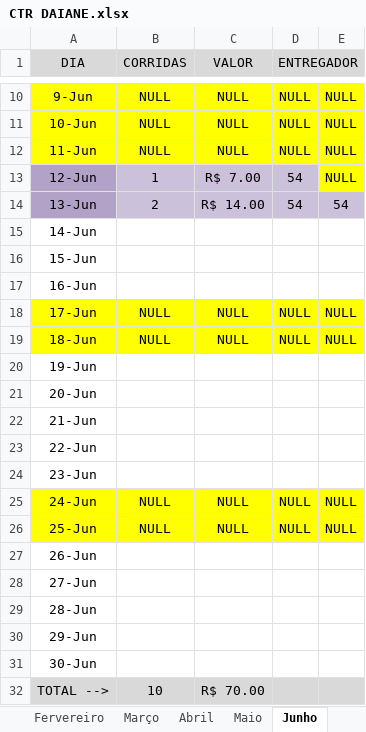
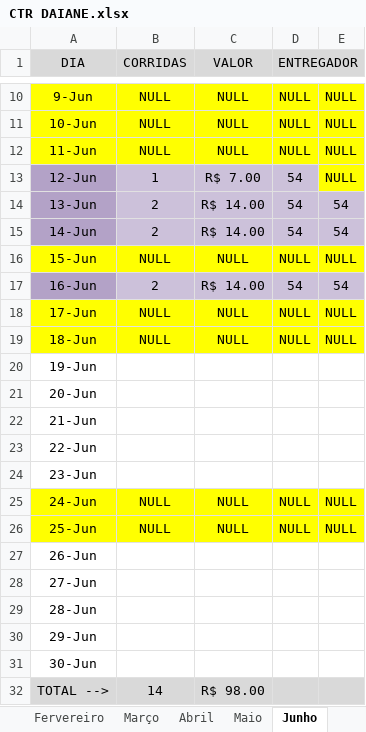
Before and after one commit to DanielGermanosilva/CORRIDAS, an Excel workbook: CTR DAIANE.xlsx, sheet Junho, drawn as a sheet; only a part is shown, gaps mark what is left out; values as stored, in another font and other column widths than the file's, no borders; the diff names each change by its address in the sheet, - before the commit and + after, or states it on an @@ line.

Commit message:
Update CTR DAIANE.xlsx

```diff
--- a/CTR DAIANE.xlsx (sheet Junho)
+++ b/CTR DAIANE.xlsx (sheet Junho)
-A15 fill: none
+A15 fill: #B3A2C7
-B15 (CORRIDAS): (empty)
+B15 (CORRIDAS): 2
-B15:E15 fill: none
+B15:E15 fill: #CCC1DA
-C15 (VALOR): (empty)
+C15 (VALOR): R$ 14.00
-D15 (ENTREGADOR): (empty)
+D15 (ENTREGADOR): 54
-E15: (empty)
+E15: 54
-A16:E16 fill: none
+A16:E16 fill: #FFFF00
-B16 (CORRIDAS): (empty)
+B16 (CORRIDAS): NULL
-C16 (VALOR): (empty)
+C16 (VALOR): NULL
-D16 (ENTREGADOR): (empty)
+D16 (ENTREGADOR): NULL
-E16: (empty)
+E16: NULL
-A17 fill: none
+A17 fill: #B3A2C7
-B17 (CORRIDAS): (empty)
+B17 (CORRIDAS): 2
-B17:E17 fill: none
+B17:E17 fill: #CCC1DA
-C17 (VALOR): (empty)
+C17 (VALOR): R$ 14.00
-D17 (ENTREGADOR): (empty)
+D17 (ENTREGADOR): 54
-E17: (empty)
+E17: 54
-B32 (CORRIDAS): 10
+B32 (CORRIDAS): 14
-C32 (VALOR): R$ 70.00
+C32 (VALOR): R$ 98.00
```
